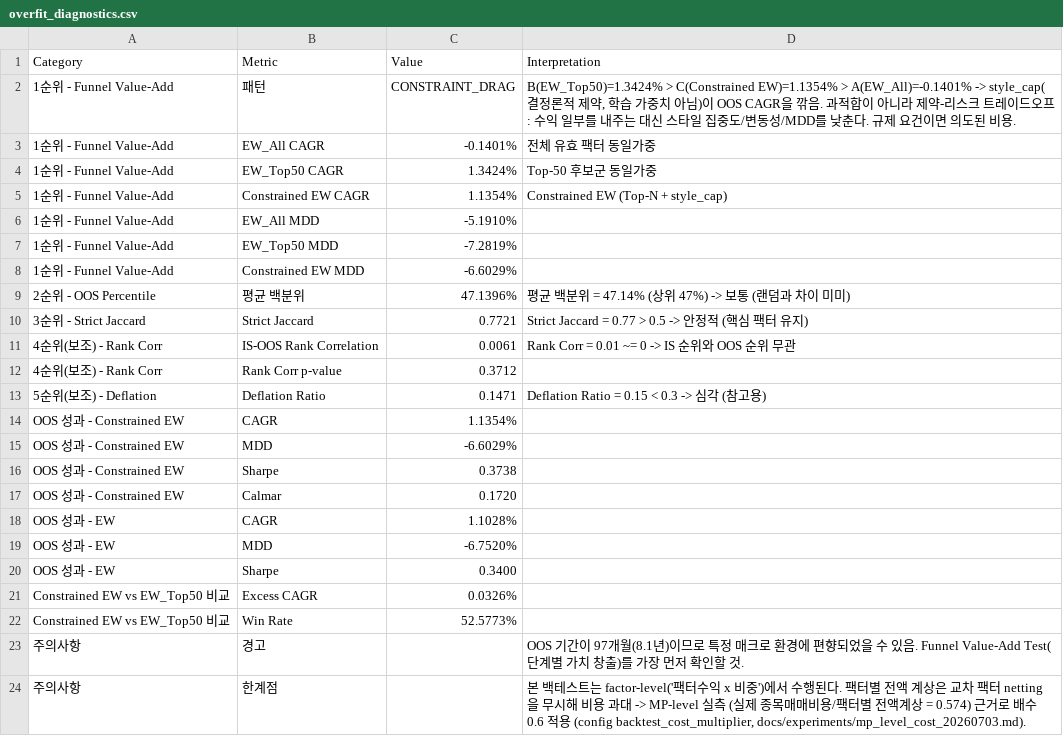
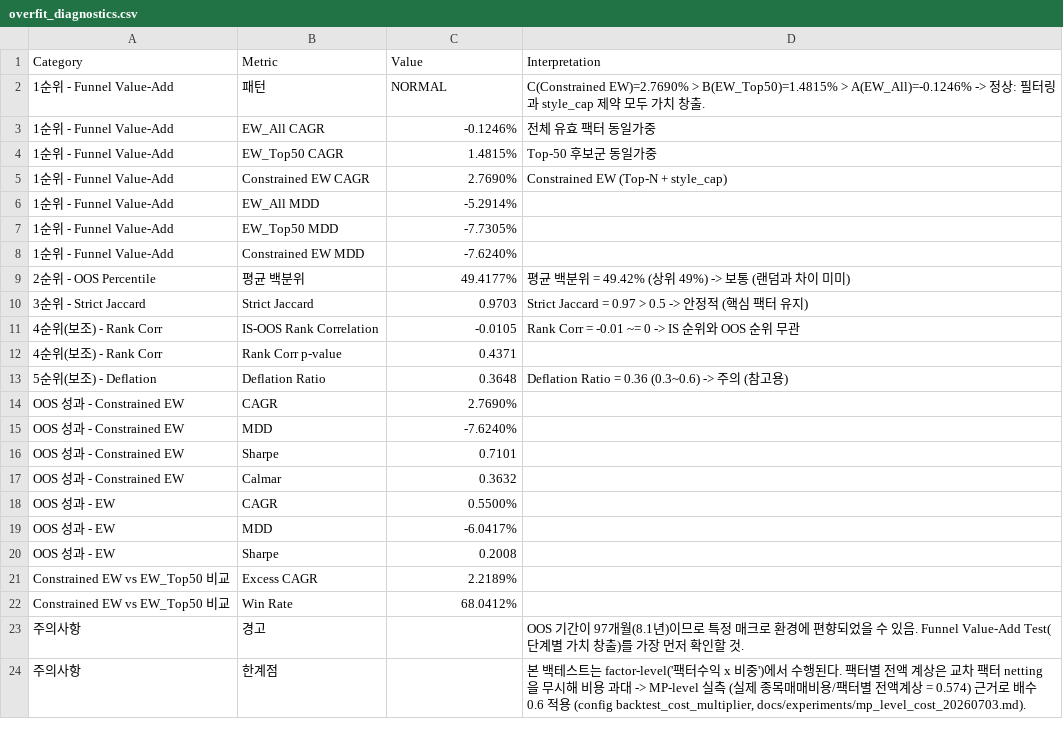
Before and after one commit to urhero/bok, a CSV file: output/MXWO/overfit_diagnostics.csv, drawn as a sheet.

```diff
--- a/output/MXWO/overfit_diagnostics.csv
+++ b/output/MXWO/overfit_diagnostics.csv
@@ -1,23 +1,23 @@
 Category,Metric,Value,Interpretation
-1순위 - Funnel Value-Add,패턴,CONSTRAINT_DRAG,"B(EW_Top50)=1.3424% > C(Constrained EW)=1.1354% > A(EW_All)=-0.1401% -> style_cap(결정론적 제약, 학습 가중치 아님)이 OOS CAGR을 깎음. 과적합이 아니라 제약-리스크 트레이드오프: 수익 일부를 내주는 대신 스타일 집중도/변동성/MDD를 낮춘다. 규제 요건이면 의도된 비용."
-1순위 - Funnel Value-Add,EW_All CAGR,-0.1401%,전체 유효 팩터 동일가중
-1순위 - Funnel Value-Add,EW_Top50 CAGR,1.3424%,Top-50 후보군 동일가중
-1순위 - Funnel Value-Add,Constrained EW CAGR,1.1354%,Constrained EW (Top-N + style_cap)
-1순위 - Funnel Value-Add,EW_All MDD,-5.1910%,
-1순위 - Funnel Value-Add,EW_Top50 MDD,-7.2819%,
-1순위 - Funnel Value-Add,Constrained EW MDD,-6.6029%,
-2순위 - OOS Percentile,평균 백분위,47.1396%,평균 백분위 = 47.14% (상위 47%) -> 보통 (랜덤과 차이 미미)
-3순위 - Strict Jaccard,Strict Jaccard,0.7721,Strict Jaccard = 0.77 > 0.5 -> 안정적 (핵심 팩터 유지)
-4순위(보조) - Rank Corr,IS-OOS Rank Correlation,0.0061,Rank Corr = 0.01 ~= 0 -> IS 순위와 OOS 순위 무관
-4순위(보조) - Rank Corr,Rank Corr p-value,0.3712,
-5순위(보조) - Deflation,Deflation Ratio,0.1471,Deflation Ratio = 0.15 < 0.3 -> 심각 (참고용)
-OOS 성과 - Constrained EW,CAGR,1.1354%,
-OOS 성과 - Constrained EW,MDD,-6.6029%,
-OOS 성과 - Constrained EW,Sharpe,0.3738,
-OOS 성과 - Constrained EW,Calmar,0.1720,
-OOS 성과 - EW,CAGR,1.1028%,
-OOS 성과 - EW,MDD,-6.7520%,
-OOS 성과 - EW,Sharpe,0.3400,
-Constrained EW vs EW_Top50 비교,Excess CAGR,0.0326%,
-Constrained EW vs EW_Top50 비교,Win Rate,52.5773%,
+1순위 - Funnel Value-Add,패턴,NORMAL,C(Constrained EW)=2.7690% > B(EW_Top50)=1.4815% > A(EW_All)=-0.1246% -> 정상: 필터링과 style_cap 제약 모두 가치 창출.
+1순위 - Funnel Value-Add,EW_All CAGR,-0.1246%,전체 유효 팩터 동일가중
+1순위 - Funnel Value-Add,EW_Top50 CAGR,1.4815%,Top-50 후보군 동일가중
+1순위 - Funnel Value-Add,Constrained EW CAGR,2.7690%,Constrained EW (Top-N + style_cap)
+1순위 - Funnel Value-Add,EW_All MDD,-5.2914%,
+1순위 - Funnel Value-Add,EW_Top50 MDD,-7.7305%,
+1순위 - Funnel Value-Add,Constrained EW MDD,-7.6240%,
+2순위 - OOS Percentile,평균 백분위,49.4177%,평균 백분위 = 49.42% (상위 49%) -> 보통 (랜덤과 차이 미미)
+3순위 - Strict Jaccard,Strict Jaccard,0.9703,Strict Jaccard = 0.97 > 0.5 -> 안정적 (핵심 팩터 유지)
+4순위(보조) - Rank Corr,IS-OOS Rank Correlation,-0.0105,Rank Corr = -0.01 ~= 0 -> IS 순위와 OOS 순위 무관
+4순위(보조) - Rank Corr,Rank Corr p-value,0.4371,
+5순위(보조) - Deflation,Deflation Ratio,0.3648,Deflation Ratio = 0.36 (0.3~0.6) -> 주의 (참고용)
+OOS 성과 - Constrained EW,CAGR,2.7690%,
+OOS 성과 - Constrained EW,MDD,-7.6240%,
+OOS 성과 - Constrained EW,Sharpe,0.7101,
+OOS 성과 - Constrained EW,Calmar,0.3632,
+OOS 성과 - EW,CAGR,0.5500%,
+OOS 성과 - EW,MDD,-6.0417%,
+OOS 성과 - EW,Sharpe,0.2008,
+Constrained EW vs EW_Top50 비교,Excess CAGR,2.2189%,
+Constrained EW vs EW_Top50 비교,Win Rate,68.0412%,
 주의사항,경고,,OOS 기간이 97개월(8.1년)이므로 특정 매크로 환경에 편향되었을 수 있음. Funnel Value-Add Test(단계별 가치 창출)를 가장 먼저 확인할 것.
```
Also changed, not shown: output/MXWO/mp_weight_history/factor_styles_2026-06-30.csv, output/MXWO/mp_weight_history/factor_weights_2026-06-30.csv, 21 other files.
